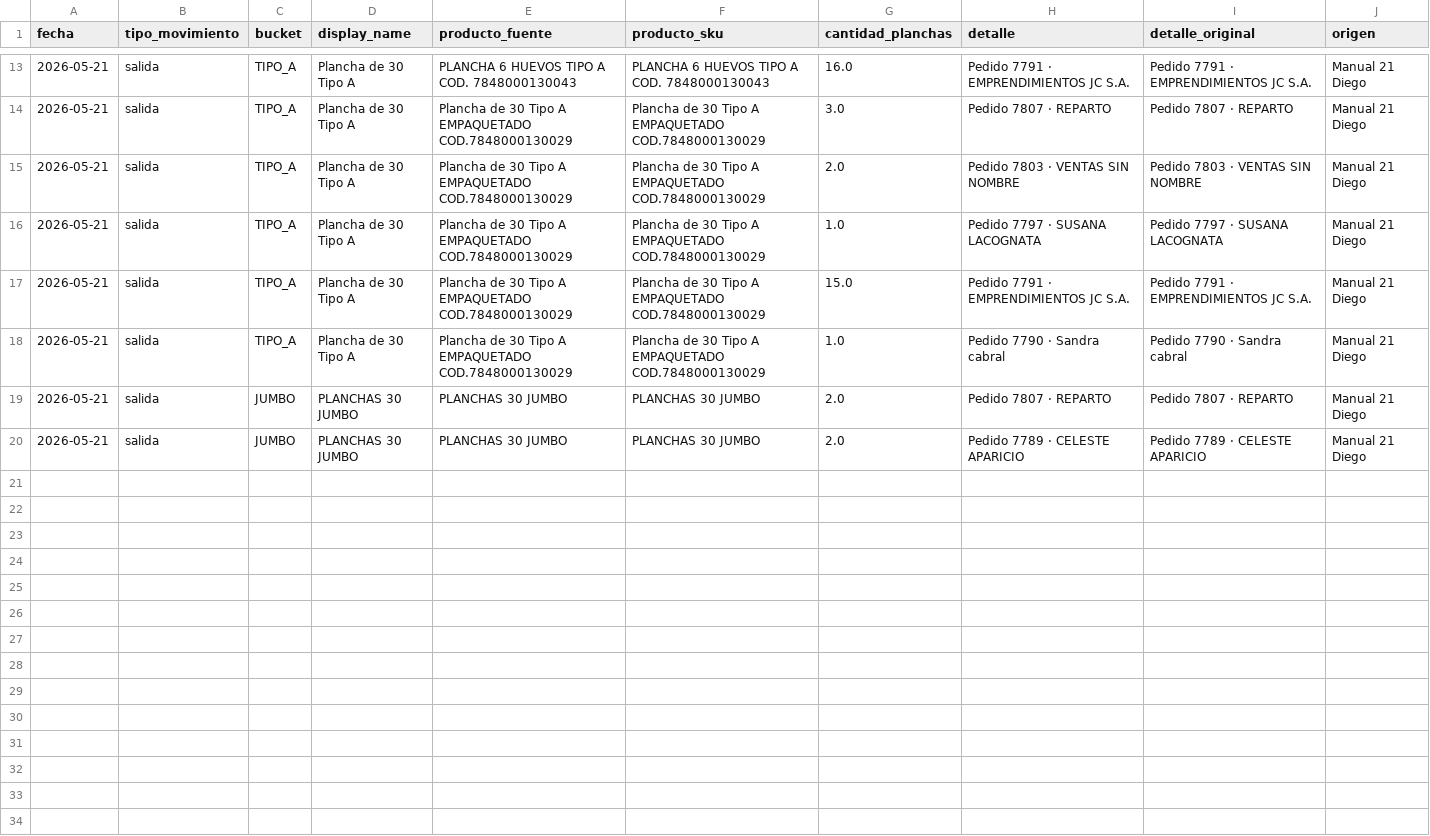
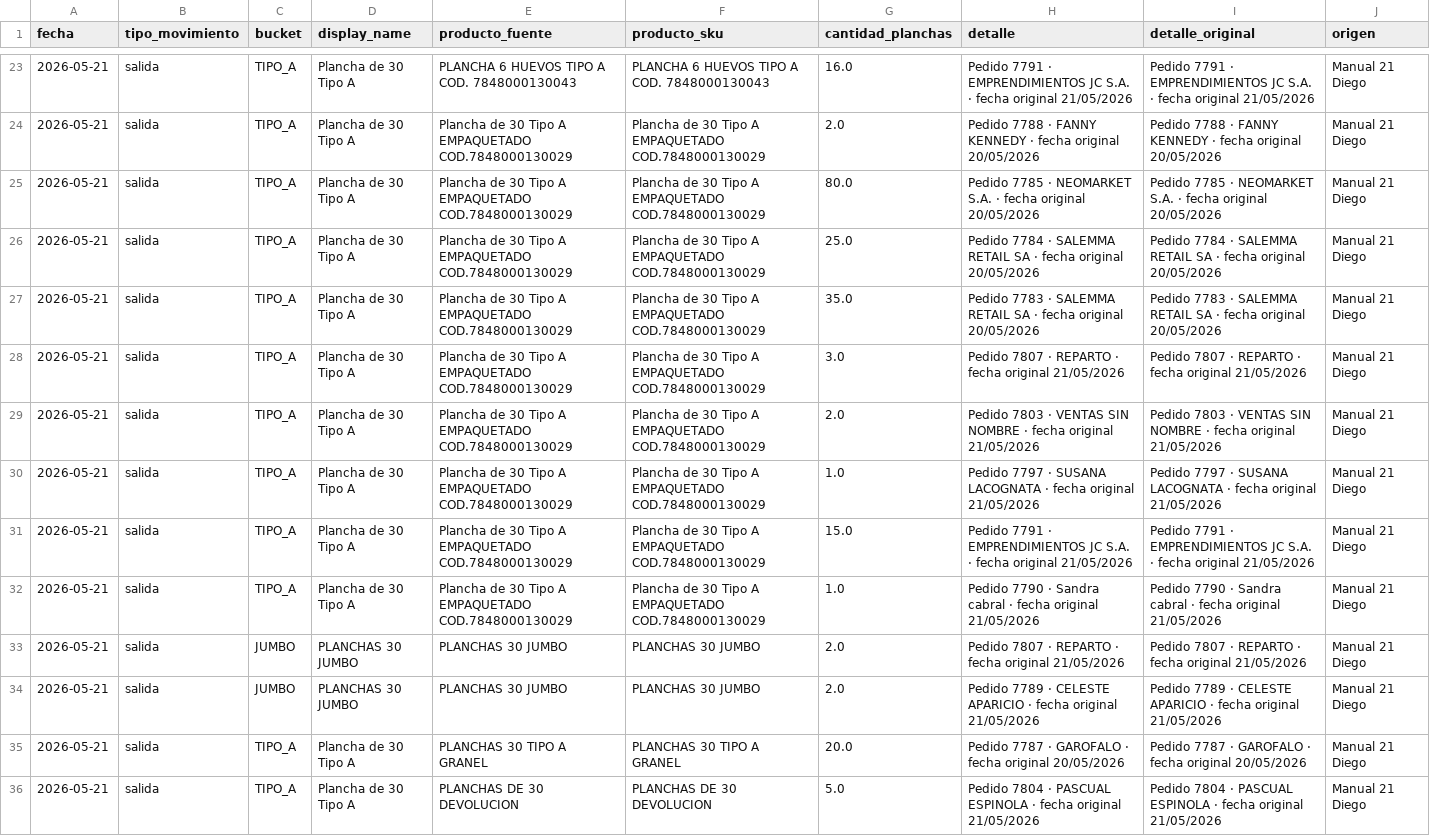
Before and after one commit to djsa97/dashboard-stock-huevos, a CSV file: stock_huevos_dashboard/data/salidas_normalizadas.csv, drawn as a sheet; only a part is shown, gaps mark what is left out; the diff covers the shown part only.

Commit message:
Aplicar lista completa como salida del 21

```diff
--- a/stock_huevos_dashboard/data/salidas_normalizadas.csv
+++ b/stock_huevos_dashboard/data/salidas_normalizadas.csv
@@ -13,8 +23,14 @@ fecha,tipo_movimiento,bucket,display_name,producto_fuente,producto_sku,cantidad_
-2026-05-21,salida,TIPO_A,Plancha de 30 Tipo A,PLANCHA 6 HUEVOS TIPO A COD. 7848000130043,PLANCHA 6 HUEVOS TIPO A COD. 7848000130043,16.0,Pedido 7791 · EMPRENDIMIENTOS JC S.A.,Pedido 7791 · EMPRENDIMIENTOS JC S.A.,Manual 21 Diego
-2026-05-21,salida,TIPO_A,Plancha de 30 Tipo A,Plancha de 30 Tipo A EMPAQUETADO COD.7848000130029,Plancha de 30 Tipo A EMPAQUETADO COD.7848000130029,3.0,Pedido 7807 · REPARTO,Pedido 7807 · REPARTO,Manual 21 Diego
-2026-05-21,salida,TIPO_A,Plancha de 30 Tipo A,Plancha de 30 Tipo A EMPAQUETADO COD.7848000130029,Plancha de 30 Tipo A EMPAQUETADO COD.7848000130029,2.0,Pedido 7803 · VENTAS SIN NOMBRE,Pedido 7803 · VENTAS SIN NOMBRE,Manual 21 Diego
-2026-05-21,salida,TIPO_A,Plancha de 30 Tipo A,Plancha de 30 Tipo A EMPAQUETADO COD.7848000130029,Plancha de 30 Tipo A EMPAQUETADO COD.7848000130029,1.0,Pedido 7797 · SUSANA LACOGNATA,Pedido 7797 · SUSANA LACOGNATA,Manual 21 Diego
-2026-05-21,salida,TIPO_A,Plancha de 30 Tipo A,Plancha de 30 Tipo A EMPAQUETADO COD.7848000130029,Plancha de 30 Tipo A EMPAQUETADO COD.7848000130029,15.0,Pedido 7791 · EMPRENDIMIENTOS JC S.A.,Pedido 7791 · EMPRENDIMIENTOS JC S.A.,Manual 21 Diego
-2026-05-21,salida,TIPO_A,Plancha de 30 Tipo A,Plancha de 30 Tipo A EMPAQUETADO COD.7848000130029,Plancha de 30 Tipo A EMPAQUETADO COD.7848000130029,1.0,Pedido 7790 · Sandra cabral,Pedido 7790 · Sandra cabral,Manual 21 Diego
-2026-05-21,salida,JUMBO,PLANCHAS 30 JUMBO,PLANCHAS 30 JUMBO,PLANCHAS 30 JUMBO,2.0,Pedido 7807 · REPARTO,Pedido 7807 · REPARTO,Manual 21 Diego
-2026-05-21,salida,JUMBO,PLANCHAS 30 JUMBO,PLANCHAS 30 JUMBO,PLANCHAS 30 JUMBO,2.0,Pedido 7789 · CELESTE APARICIO,Pedido 7789 · CELESTE APARICIO,Manual 21 Diego
+2026-05-21,salida,TIPO_A,Plancha de 30 Tipo A,PLANCHA 6 HUEVOS TIPO A COD. 7848000130043,PLANCHA 6 HUEVOS TIPO A COD. 7848000130043,16.0,Pedido 7791 · EMPRENDIMIENTOS JC S.A. · fecha original 21/05/2026,Pedido 7791 · EMPRENDIMIENTOS JC S.A. · fecha original 21/05/2026,Manual 21 Diego
+2026-05-21,salida,TIPO_A,Plancha de 30 Tipo A,Plancha de 30 Tipo A EMPAQUETADO COD.7848000130029,Plancha de 30 Tipo A EMPAQUETADO COD.7848000130029,2.0,Pedido 7788 · FANNY KENNEDY · fecha original 20/05/2026,Pedido 7788 · FANNY KENNEDY · fecha original 20/05/2026,Manual 21 Diego
+2026-05-21,salida,TIPO_A,Plancha de 30 Tipo A,Plancha de 30 Tipo A EMPAQUETADO COD.7848000130029,Plancha de 30 Tipo A EMPAQUETADO COD.7848000130029,80.0,Pedido 7785 · NEOMARKET S.A. · fecha original 20/05/2026,Pedido 7785 · NEOMARKET S.A. · fecha original 20/05/2026,Manual 21 Diego
+2026-05-21,salida,TIPO_A,Plancha de 30 Tipo A,Plancha de 30 Tipo A EMPAQUETADO COD.7848000130029,Plancha de 30 Tipo A EMPAQUETADO COD.7848000130029,25.0,Pedido 7784 · SALEMMA RETAIL SA · fecha original 20/05/2026,Pedido 7784 · SALEMMA RETAIL SA · fecha original 20/05/2026,Manual 21 Diego
+2026-05-21,salida,TIPO_A,Plancha de 30 Tipo A,Plancha de 30 Tipo A EMPAQUETADO COD.7848000130029,Plancha de 30 Tipo A EMPAQUETADO COD.7848000130029,35.0,Pedido 7783 · SALEMMA RETAIL SA · fecha original 20/05/2026,Pedido 7783 · SALEMMA RETAIL SA · fecha original 20/05/2026,Manual 21 Diego
+2026-05-21,salida,TIPO_A,Plancha de 30 Tipo A,Plancha de 30 Tipo A EMPAQUETADO COD.7848000130029,Plancha de 30 Tipo A EMPAQUETADO COD.7848000130029,3.0,Pedido 7807 · REPARTO · fecha original 21/05/2026,Pedido 7807 · REPARTO · fecha original 21/05/2026,Manual 21 Diego
+2026-05-21,salida,TIPO_A,Plancha de 30 Tipo A,Plancha de 30 Tipo A EMPAQUETADO COD.7848000130029,Plancha de 30 Tipo A EMPAQUETADO COD.7848000130029,2.0,Pedido 7803 · VENTAS SIN NOMBRE · fecha original 21/05/2026,Pedido 7803 · VENTAS SIN NOMBRE · fecha original 21/05/2026,Manual 21 Diego
+2026-05-21,salida,TIPO_A,Plancha de 30 Tipo A,Plancha de 30 Tipo A EMPAQUETADO COD.7848000130029,Plancha de 30 Tipo A EMPAQUETADO COD.7848000130029,1.0,Pedido 7797 · SUSANA LACOGNATA · fecha original 21/05/2026,Pedido 7797 · SUSANA LACOGNATA · fecha original 21/05/2026,Manual 21 Diego
+2026-05-21,salida,TIPO_A,Plancha de 30 Tipo A,Plancha de 30 Tipo A EMPAQUETADO COD.7848000130029,Plancha de 30 Tipo A EMPAQUETADO COD.7848000130029,15.0,Pedido 7791 · EMPRENDIMIENTOS JC S.A. · fecha original 21/05/2026,Pedido 7791 · EMPRENDIMIENTOS JC S.A. · fecha original 21/05/2026,Manual 21 Diego
+2026-05-21,salida,TIPO_A,Plancha de 30 Tipo A,Plancha de 30 Tipo A EMPAQUETADO COD.7848000130029,Plancha de 30 Tipo A EMPAQUETADO COD.7848000130029,1.0,Pedido 7790 · Sandra cabral · fecha original 21/05/2026,Pedido 7790 · Sandra cabral · fecha original 21/05/2026,Manual 21 Diego
+2026-05-21,salida,JUMBO,PLANCHAS 30 JUMBO,PLANCHAS 30 JUMBO,PLANCHAS 30 JUMBO,2.0,Pedido 7807 · REPARTO · fecha original 21/05/2026,Pedido 7807 · REPARTO · fecha original 21/05/2026,Manual 21 Diego
+2026-05-21,salida,JUMBO,PLANCHAS 30 JUMBO,PLANCHAS 30 JUMBO,PLANCHAS 30 JUMBO,2.0,Pedido 7789 · CELESTE APARICIO · fecha original 21/05/2026,Pedido 7789 · CELESTE APARICIO · fecha original 21/05/2026,Manual 21 Diego
+2026-05-21,salida,TIPO_A,Plancha de 30 Tipo A,PLANCHAS 30 TIPO A GRANEL,PLANCHAS 30 TIPO A GRANEL,20.0,Pedido 7787 · GAROFALO · fecha original 20/05/2026,Pedido 7787 · GAROFALO · fecha original 20/05/2026,Manual 21 Diego
+2026-05-21,salida,TIPO_A,Plancha de 30 Tipo A,PLANCHAS DE 30 DEVOLUCION,PLANCHAS DE 30 DEVOLUCION,5.0,Pedido 7804 · PASCUAL ESPINOLA · fecha original 21/05/2026,Pedido 7804 · PASCUAL ESPINOLA · fecha original 21/05/2026,Manual 21 Diego
```
Also changed, not shown: 10 added rows and 22 edited cells elsewhere in this file, stock_huevos_dashboard/data/movimientos_stock.csv, stock_huevos_dashboard/data/resumen_stock.csv, 2 other files.
